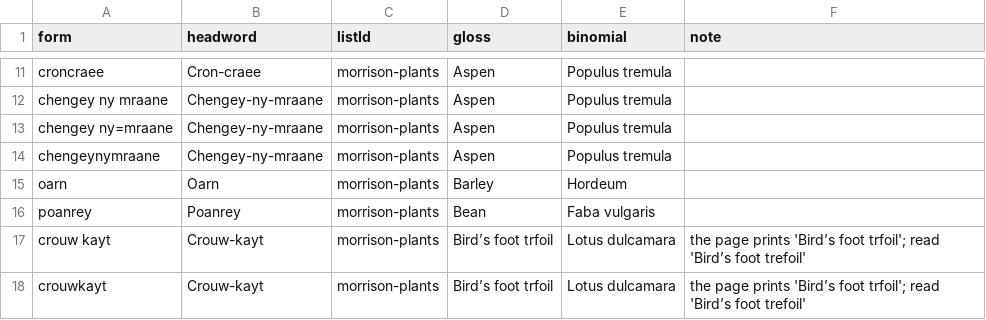
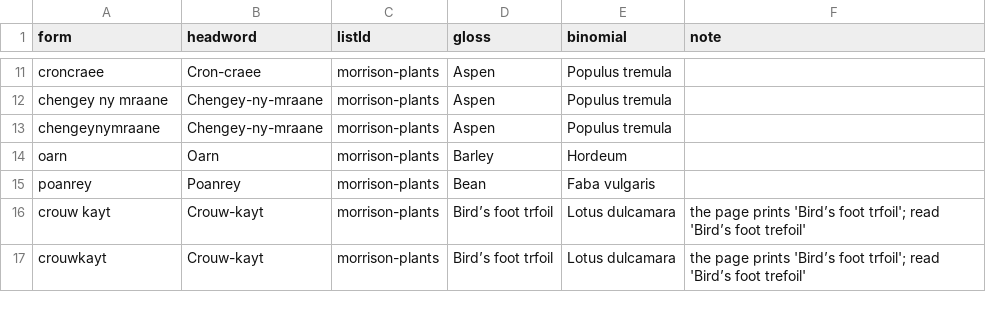
Before and after one commit to david-allison/manx-lemma-data, a TSV file: wordlists.tsv, drawn as a sheet; only a part is shown, gaps mark what is left out.

Commit message:
wordlists: regenerated without the '=' spelling
cregeen-nvh ce6b5dc, following the transcription's own correction
(manx-search-data 4a07f9df). 327 rows.

```diff
--- a/wordlists.tsv
+++ b/wordlists.tsv
@@ -12,3 +12,2 @@ croncraee	Cron-craee	morrison-plants	Aspen	Populus tremula
 chengey ny mraane	Chengey-ny-mraane	morrison-plants	Aspen	Populus tremula	
-chengey ny=mraane	Chengey-ny-mraane	morrison-plants	Aspen	Populus tremula	
 chengeynymraane	Chengey-ny-mraane	morrison-plants	Aspen	Populus tremula	
```
